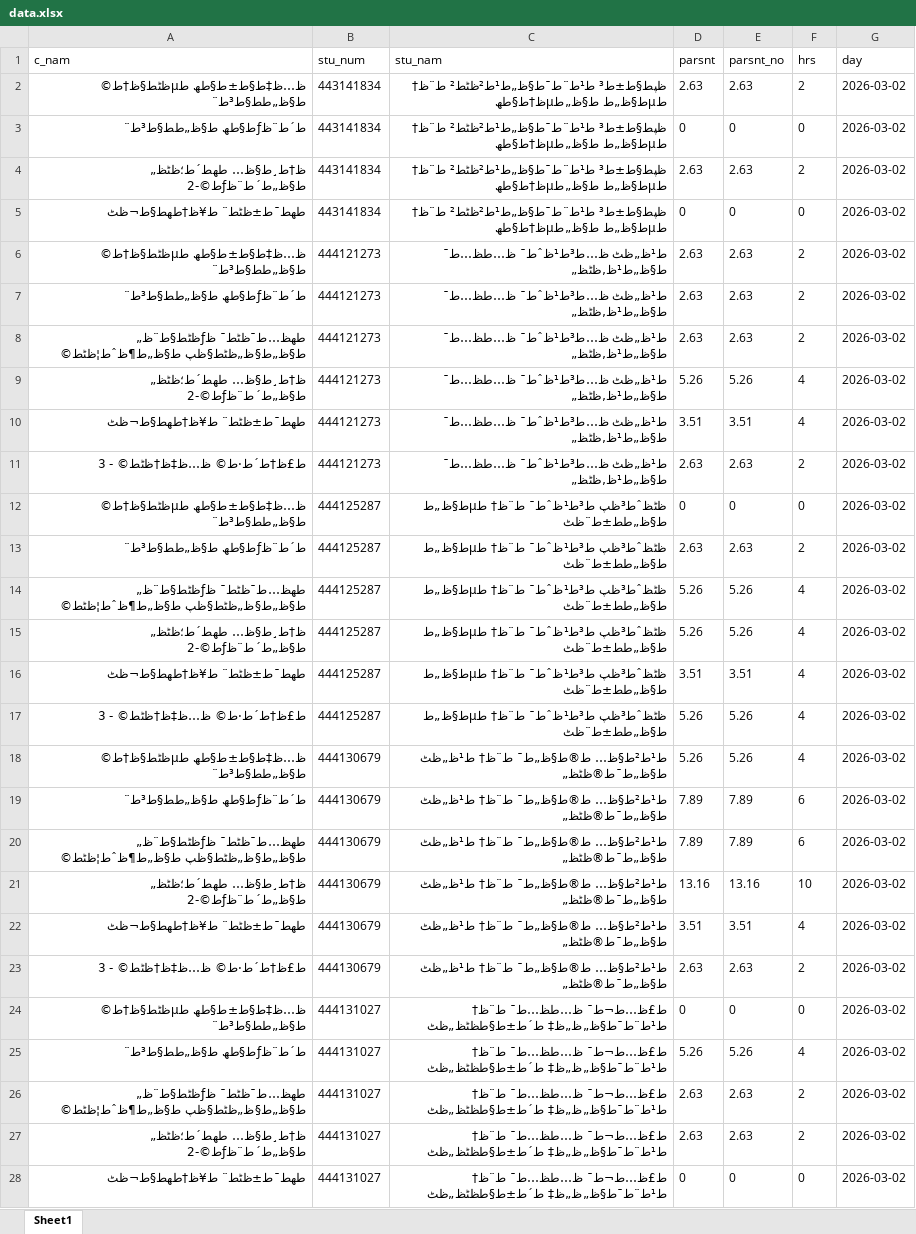
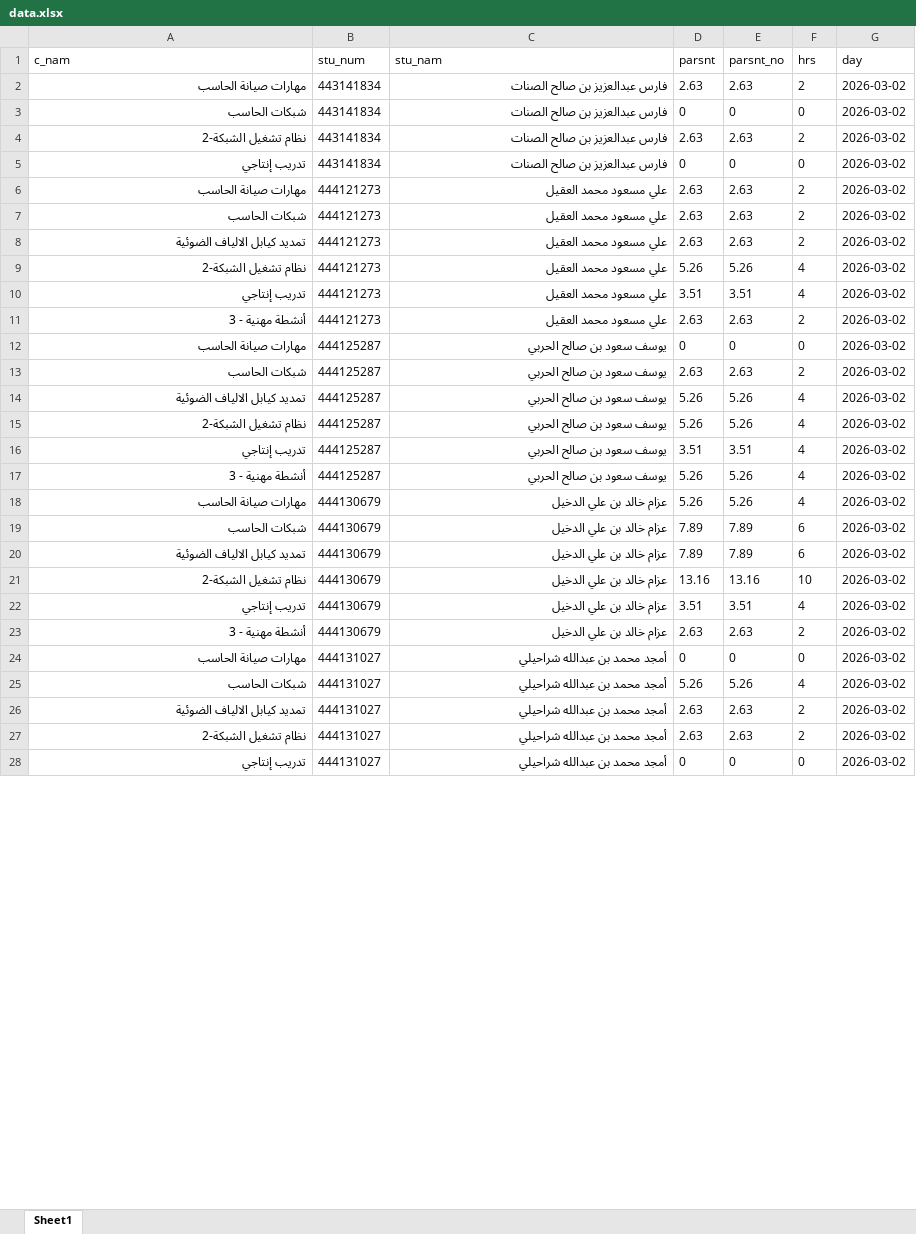
Before and after one commit to majod119-tech/Tebot-telgram, an Excel workbook: data.xlsx, sheet Sheet1, drawn as a sheet; only a part is shown; values as stored, in another font and other column widths than the file's, no borders; the diff covers the shown part only; the diff names each change by its address in the sheet, - before the commit and + after, or states it on an @@ line.

Commit message:
تحديث الغياب التلقائي - 2026-03-02 10:19

```diff
--- a/data.xlsx (sheet Sheet1)
+++ b/data.xlsx (sheet Sheet1)
-A2 (c_nam): ظ…ظ‡ط§ط±ط§طھ طµظٹط§ظ†ط© ط§ظ„طط§ط³ط¨
+A2 (c_nam): مهارات صيانة الحاسب
-C2:C5 (stu_nam): ظپط§ط±ط³ ط¹ط¨ط¯ط§ظ„ط¹ط²ظٹط² ط¨ظ† طµط§ظ„ط ط§ظ„طµظ†ط§طھ
+C2:C5 (stu_nam): فارس عبدالعزيز بن صالح الصنات
-A3 (c_nam): ط´ط¨ظƒط§طھ ط§ظ„طط§ط³ط¨
+A3 (c_nam): شبكات الحاسب
-A4 (c_nam): ظ†ط¸ط§ظ… طھط´ط؛ظٹظ„ ط§ظ„ط´ط¨ظƒط©-2
+A4 (c_nam): نظام تشغيل الشبكة-2
-A5 (c_nam): طھط¯ط±ظٹط¨ ط¥ظ†طھط§ط¬ظٹ
+A5 (c_nam): تدريب إنتاجي
-A6 (c_nam): ظ…ظ‡ط§ط±ط§طھ طµظٹط§ظ†ط© ط§ظ„طط§ط³ط¨
+A6 (c_nam): مهارات صيانة الحاسب
-C6:C11 (stu_nam): ط¹ظ„ظٹ ظ…ط³ط¹ظˆط¯ ظ…طظ…ط¯ ط§ظ„ط¹ظ‚ظٹظ„
+C6:C11 (stu_nam): علي مسعود محمد العقيل
-A7 (c_nam): ط´ط¨ظƒط§طھ ط§ظ„طط§ط³ط¨
+A7 (c_nam): شبكات الحاسب
-A8 (c_nam): طھظ…ط¯ظٹط¯ ظƒظٹط§ط¨ظ„ ط§ظ„ط§ظ„ظٹط§ظپ ط§ظ„ط¶ظˆط¦ظٹط©
+A8 (c_nam): تمديد كيابل الالياف الضوئية
-A9 (c_nam): ظ†ط¸ط§ظ… طھط´ط؛ظٹظ„ ط§ظ„ط´ط¨ظƒط©-2
+A9 (c_nam): نظام تشغيل الشبكة-2
-A10 (c_nam): طھط¯ط±ظٹط¨ ط¥ظ†طھط§ط¬ظٹ
+A10 (c_nam): تدريب إنتاجي
-A11 (c_nam): ط£ظ†ط´ط·ط© ظ…ظ‡ظ†ظٹط© - 3
+A11 (c_nam): أنشطة مهنية - 3
-A12 (c_nam): ظ…ظ‡ط§ط±ط§طھ طµظٹط§ظ†ط© ط§ظ„طط§ط³ط¨
+A12 (c_nam): مهارات صيانة الحاسب
-C12:C17 (stu_nam): ظٹظˆط³ظپ ط³ط¹ظˆط¯ ط¨ظ† طµط§ظ„ط ط§ظ„طط±ط¨ظٹ
+C12:C17 (stu_nam): يوسف سعود بن صالح الحربي
-A13 (c_nam): ط´ط¨ظƒط§طھ ط§ظ„طط§ط³ط¨
+A13 (c_nam): شبكات الحاسب
-A14 (c_nam): طھظ…ط¯ظٹط¯ ظƒظٹط§ط¨ظ„ ط§ظ„ط§ظ„ظٹط§ظپ ط§ظ„ط¶ظˆط¦ظٹط©
+A14 (c_nam): تمديد كيابل الالياف الضوئية
-A15 (c_nam): ظ†ط¸ط§ظ… طھط´ط؛ظٹظ„ ط§ظ„ط´ط¨ظƒط©-2
+A15 (c_nam): نظام تشغيل الشبكة-2
-A16 (c_nam): طھط¯ط±ظٹط¨ ط¥ظ†طھط§ط¬ظٹ
+A16 (c_nam): تدريب إنتاجي
-A17 (c_nam): ط£ظ†ط´ط·ط© ظ…ظ‡ظ†ظٹط© - 3
+A17 (c_nam): أنشطة مهنية - 3
-A18 (c_nam): ظ…ظ‡ط§ط±ط§طھ طµظٹط§ظ†ط© ط§ظ„طط§ط³ط¨
+A18 (c_nam): مهارات صيانة الحاسب
-C18:C23 (stu_nam): ط¹ط²ط§ظ… ط®ط§ظ„ط¯ ط¨ظ† ط¹ظ„ظٹ ط§ظ„ط¯ط®ظٹظ„
+C18:C23 (stu_nam): عزام خالد بن علي الدخيل
-A19 (c_nam): ط´ط¨ظƒط§طھ ط§ظ„طط§ط³ط¨
+A19 (c_nam): شبكات الحاسب
-A20 (c_nam): طھظ…ط¯ظٹط¯ ظƒظٹط§ط¨ظ„ ط§ظ„ط§ظ„ظٹط§ظپ ط§ظ„ط¶ظˆط¦ظٹط©
+A20 (c_nam): تمديد كيابل الالياف الضوئية
-A21 (c_nam): ظ†ط¸ط§ظ… طھط´ط؛ظٹظ„ ط§ظ„ط´ط¨ظƒط©-2
+A21 (c_nam): نظام تشغيل الشبكة-2
-A22 (c_nam): طھط¯ط±ظٹط¨ ط¥ظ†طھط§ط¬ظٹ
+A22 (c_nam): تدريب إنتاجي
-A23 (c_nam): ط£ظ†ط´ط·ط© ظ…ظ‡ظ†ظٹط© - 3
+A23 (c_nam): أنشطة مهنية - 3
-A24 (c_nam): ظ…ظ‡ط§ط±ط§طھ طµظٹط§ظ†ط© ط§ظ„طط§ط³ط¨
+A24 (c_nam): مهارات صيانة الحاسب
-C24:C28 (stu_nam): ط£ظ…ط¬ط¯ ظ…طظ…ط¯ ط¨ظ† ط¹ط¨ط¯ط§ظ„ظ„ظ‡ ط´ط±ط§طظٹظ„ظٹ
+C24:C28 (stu_nam): أمجد محمد بن عبدالله شراحيلي
-A25 (c_nam): ط´ط¨ظƒط§طھ ط§ظ„طط§ط³ط¨
+A25 (c_nam): شبكات الحاسب
-A26 (c_nam): طھظ…ط¯ظٹط¯ ظƒظٹط§ط¨ظ„ ط§ظ„ط§ظ„ظٹط§ظپ ط§ظ„ط¶ظˆط¦ظٹط©
+A26 (c_nam): تمديد كيابل الالياف الضوئية
-A27 (c_nam): ظ†ط¸ط§ظ… طھط´ط؛ظٹظ„ ط§ظ„ط´ط¨ظƒط©-2
+A27 (c_nam): نظام تشغيل الشبكة-2
-A28 (c_nam): طھط¯ط±ظٹط¨ ط¥ظ†طھط§ط¬ظٹ
+A28 (c_nam): تدريب إنتاجي
```
Also changed, not shown: 732 edited cells elsewhere in this sheet.
